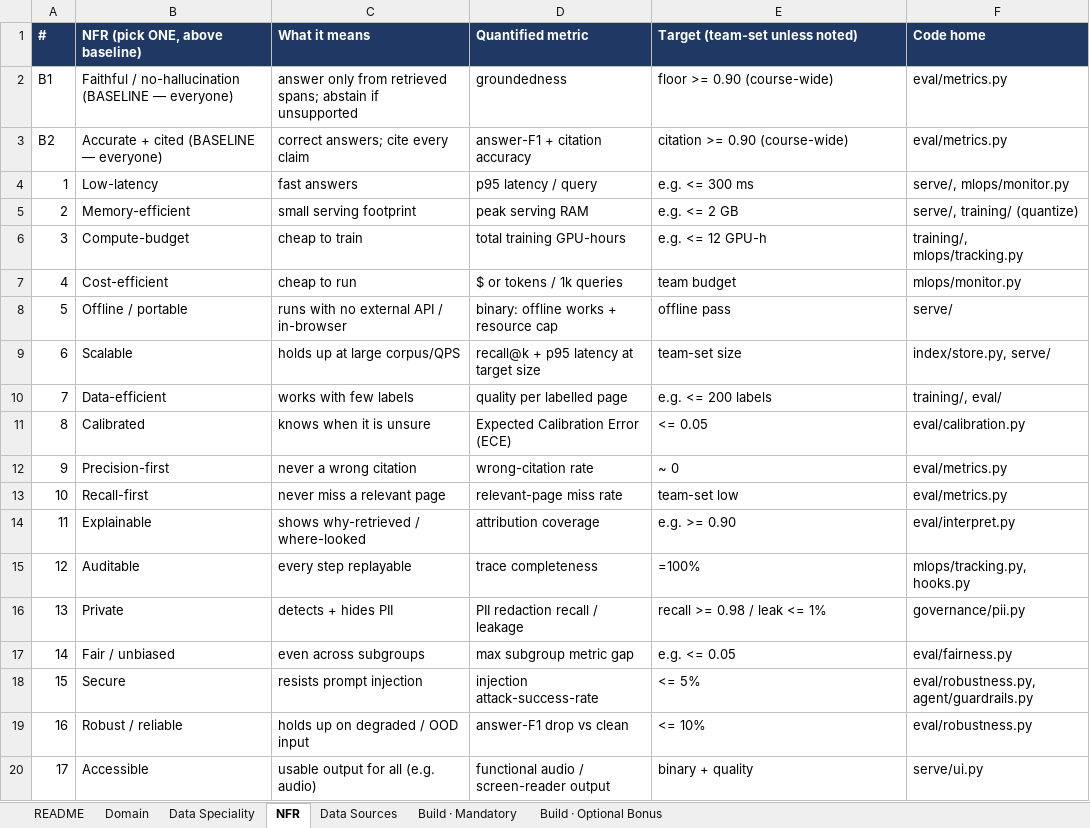
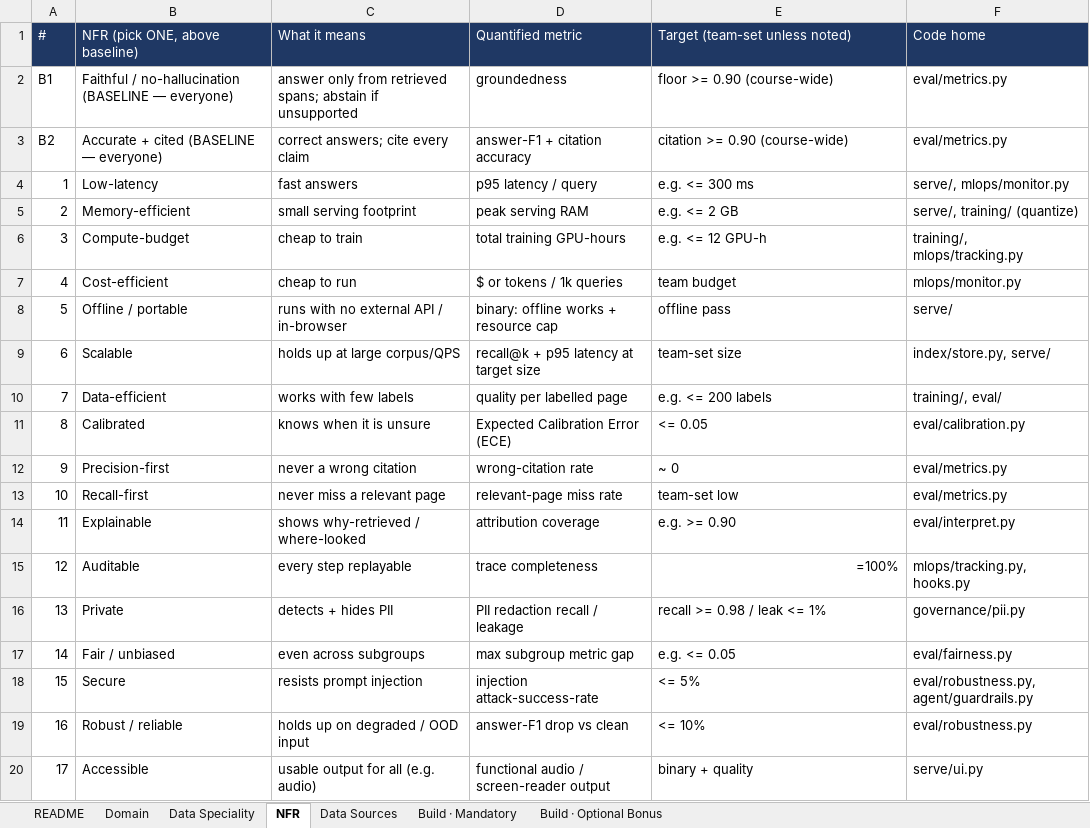
Before and after one commit to smammahdi/doc-agent-G07, an Excel workbook: handbook/06-Group-Assignment-Workbook.xlsx, sheet NFR, drawn as a sheet; values as stored, in another font and other column widths than the file's, no borders; formulas without a stored value are shown as written; the diff names each change by its address in the sheet, - before the commit and + after, or states it on an @@ line.

```diff
--- a/handbook/06-Group-Assignment-Workbook.xlsx (sheet NFR)
+++ b/handbook/06-Group-Assignment-Workbook.xlsx (sheet NFR)
-A1:F1 bold: on
+A1:F1 bold: off
-E15 alignment: left
+E15 alignment: right
```
Also changed, not shown: sheet Data Speciality, sheet Domain, sheet Data Sources, sheet Build · Optional Bonus, sheet Build · Mandatory, sheet README, 8 other files.
